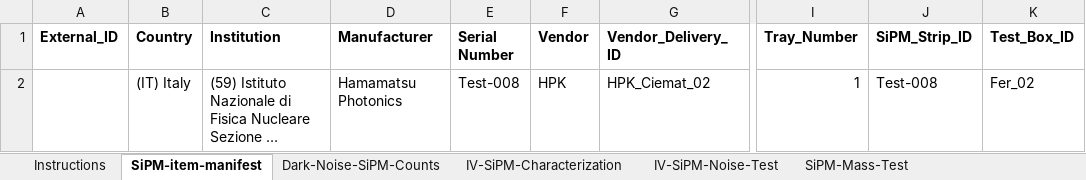
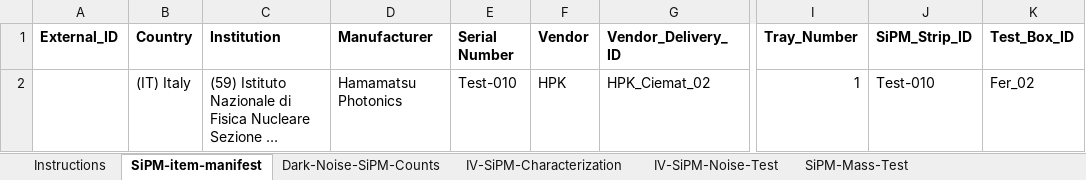
Before and after one commit to wagn0033/DUNE-HWDB-Python, an Excel workbook: DEMO/Maritza/demo-3/SiPM_bundle.xlsx, sheet SiPM-item-manifest, drawn as a sheet; only a part is shown, gaps mark what is left out; long unchanged cells end in …; values as stored, in another font and other column widths than the file's, no borders; the diff names each change by its address in the sheet, - before the commit and + after, or states it on an @@ line.

```diff
--- a/DEMO/Maritza/demo-3/SiPM_bundle.xlsx (sheet SiPM-item-manifest)
+++ b/DEMO/Maritza/demo-3/SiPM_bundle.xlsx (sheet SiPM-item-manifest)
-E2 (Serial Number): Test-008
+E2 (Serial Number): Test-010
-J2 (SiPM_Strip_ID): Test-008
+J2 (SiPM_Strip_ID): Test-010
```
Also changed, not shown: sheet SiPM-Mass-Test, sheet IV-SiPM-Characterization, sheet Dark-Noise-SiPM-Counts, sheet IV-SiPM-Noise-Test, sheet Instructions, 1 other file.
